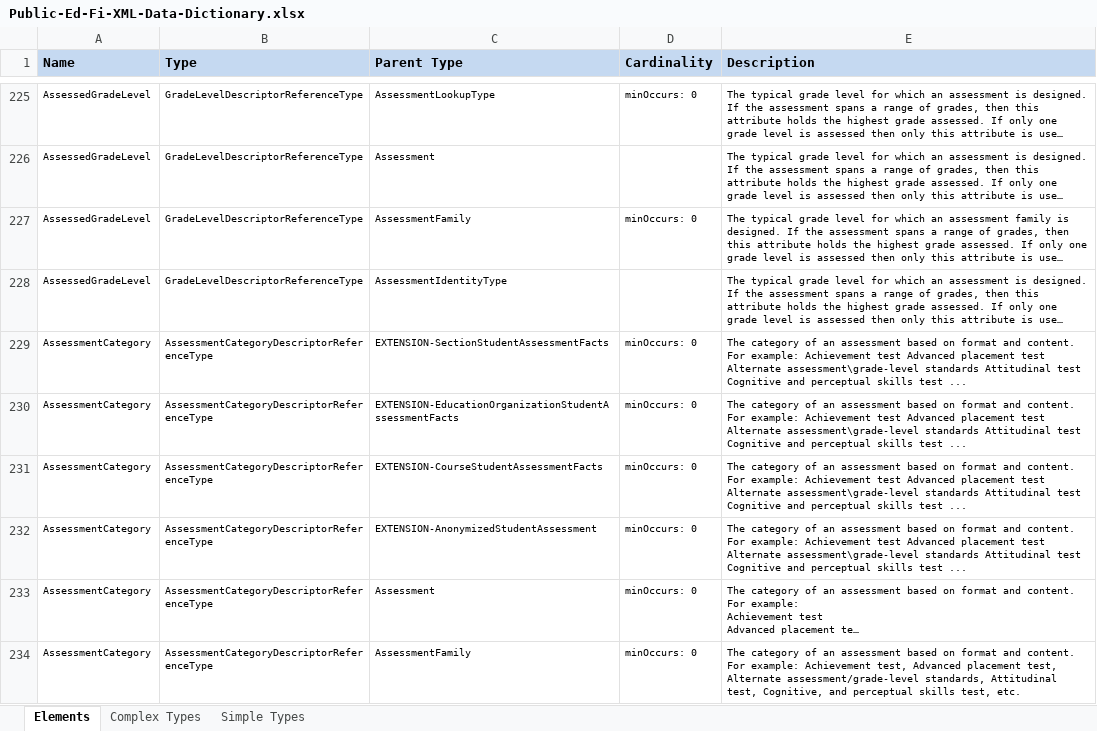
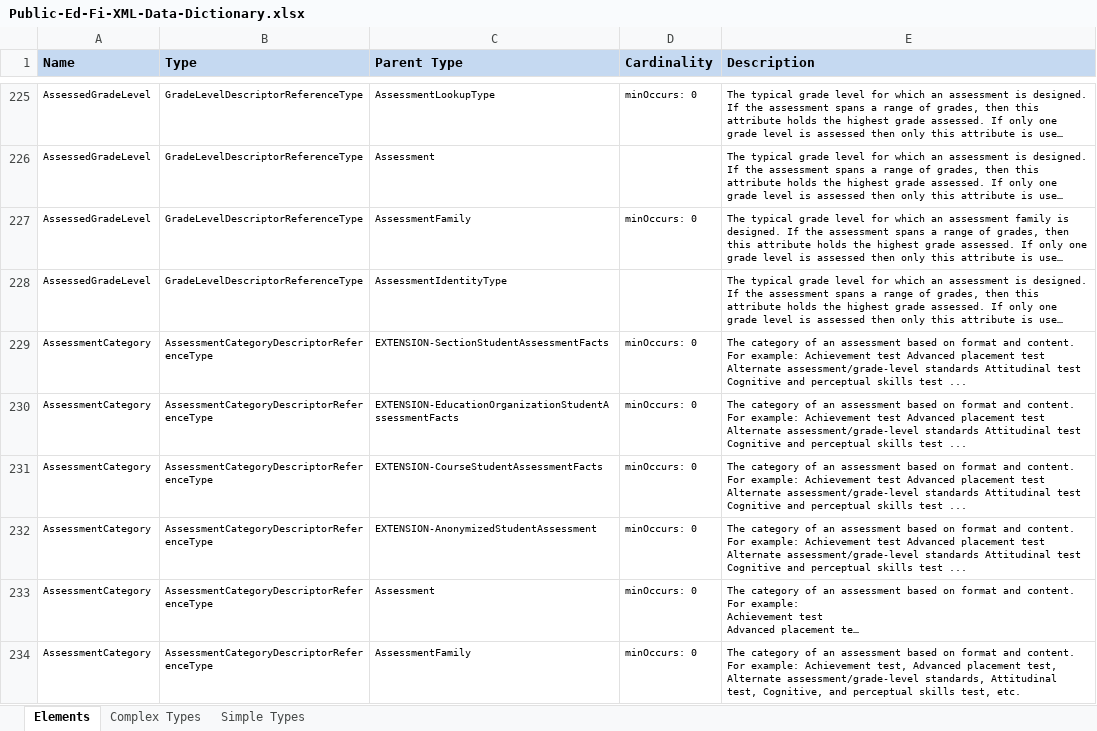
Before and after one commit to KleinISD-EdFi/MetaEd-TPDP-Files, an Excel workbook: MetaEdOutput/DataDictionary/Public-Ed-Fi-XML-Data-Dictionary.xlsx, sheet Elements, drawn as a sheet; only a part is shown, gaps mark what is left out; long unchanged cells end in …; values as stored, in another font and other column widths than the file's, no borders; the diff names each change by its address in the sheet, - before the commit and + after, or states it on an @@ line.

Commit message:
Fixing analyst typos

```diff
--- a/MetaEdOutput/DataDictionary/Public-Ed-Fi-XML-Data-Dictionary.xlsx (sheet Elements)
+++ b/MetaEdOutput/DataDictionary/Public-Ed-Fi-XML-Data-Dictionary.xlsx (sheet Elements)
-E229:E232 (Description): …test Alternate assessment\grade-level standards Attitudinal…
+E229:E232 (Description): …test Alternate assessment/grade-level standards Attitudinal…
```
Also changed, not shown: MetaEdOutput/DataDictionary/Public-Ed-Fi-SQL-Data-Dictionary.xlsx, MetaEdOutput/Ed-Fi-Handbook/Ed-Fi-Handbook.xlsx, 8 other files.
